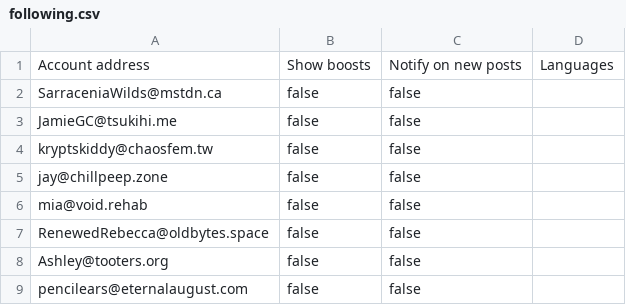
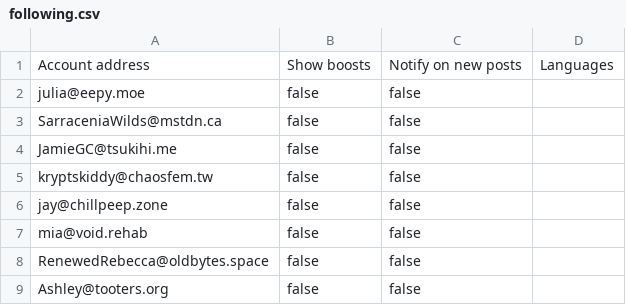
Before and after one commit to wertercatt/tooters, a CSV file: following.csv, drawn as a sheet; only a part is shown; the shorter side is filled out with more unchanged rows.

Commit message:
Updated following.csv

```diff
--- a/following.csv
+++ b/following.csv
@@ -1,2 +1,3 @@
 Account address,Show boosts,Notify on new posts,Languages
+julia@eepy.moe,false,false,
 SarraceniaWilds@mstdn.ca,false,false,
```
